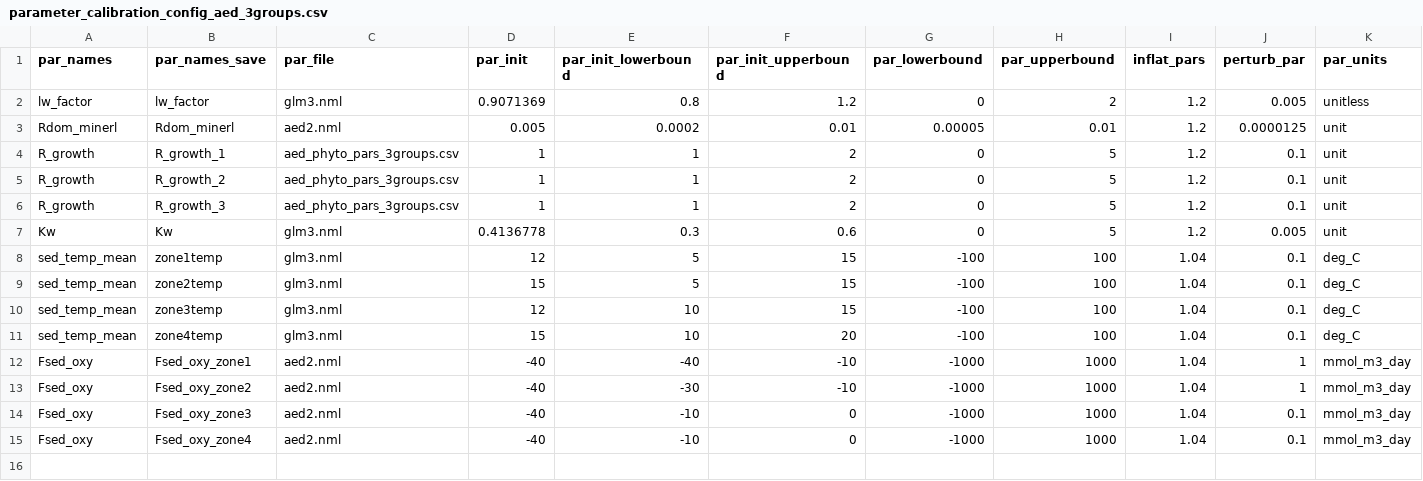
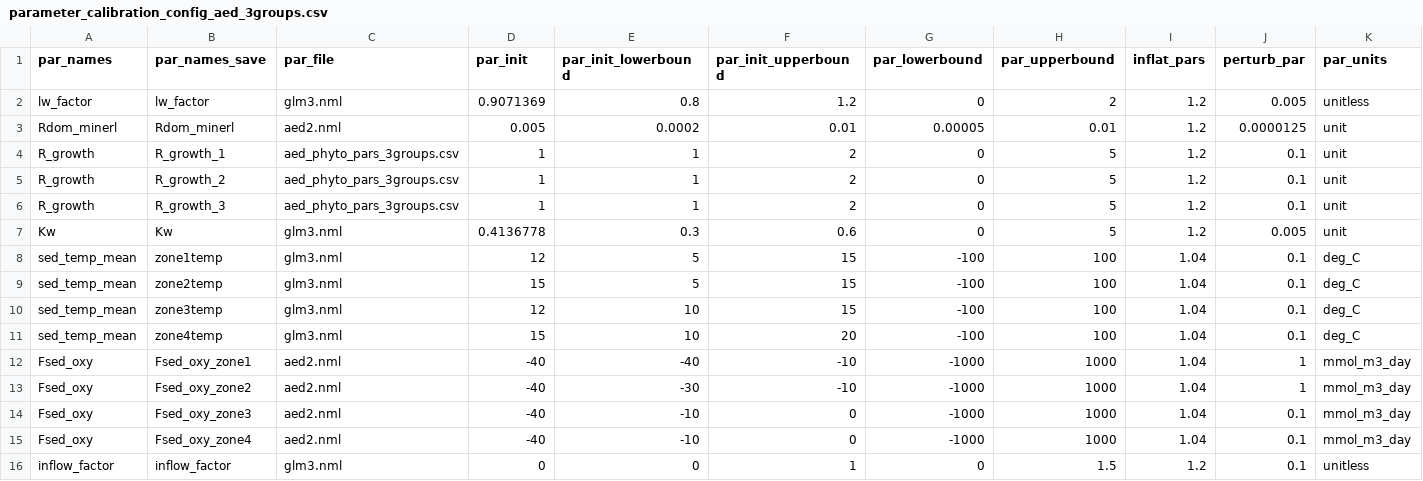
Before and after one commit to FLARE-forecast/FCRE-forecast-code, a CSV file: configuration/pf_test_aed/parameter_calibration_config_aed_3groups.csv, drawn as a sheet; only a part is shown; rows hold the shown columns only; the diff names each change by its address in the sheet, - before the commit and + after, or states it on an @@ line.

Commit message:
updating to work with new inflow and outflow function

```diff
--- a/configuration/pf_test_aed/parameter_calibration_config_aed_3groups.csv
+++ b/configuration/pf_test_aed/parameter_calibration_config_aed_3groups.csv
+row 16: inflow_factor | inflow_factor | glm3.nml | 0 | 0 | 1 | 0 | 1.5 | 1.2 | 0.1 | unitless
```
Also changed, not shown: 6 other files.
